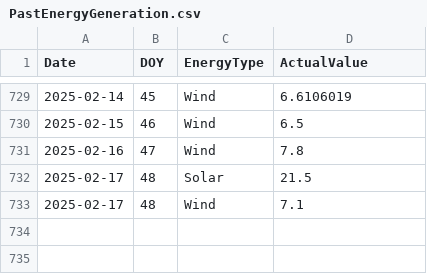
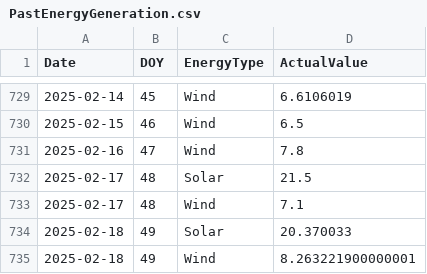
Before and after one commit to Pomtam/Energy-Generation-Forecast, a CSV file: SavedData/PastEnergyGeneration.csv, drawn as a sheet; only a part is shown, gaps mark what is left out; the diff names each change by its address in the sheet, - before the commit and + after, or states it on an @@ line.

```diff
--- a/SavedData/PastEnergyGeneration.csv
+++ b/SavedData/PastEnergyGeneration.csv
+row 734: 2025-02-18 | 49 | Solar | 20.370033
+row 735: 2025-02-18 | 49 | Wind | 8.263221900000001
```
Also changed, not shown: SavedData/ForecastEnergyGeneration.csv, SavedData/WeatherForecast.csv, 2 other files.
